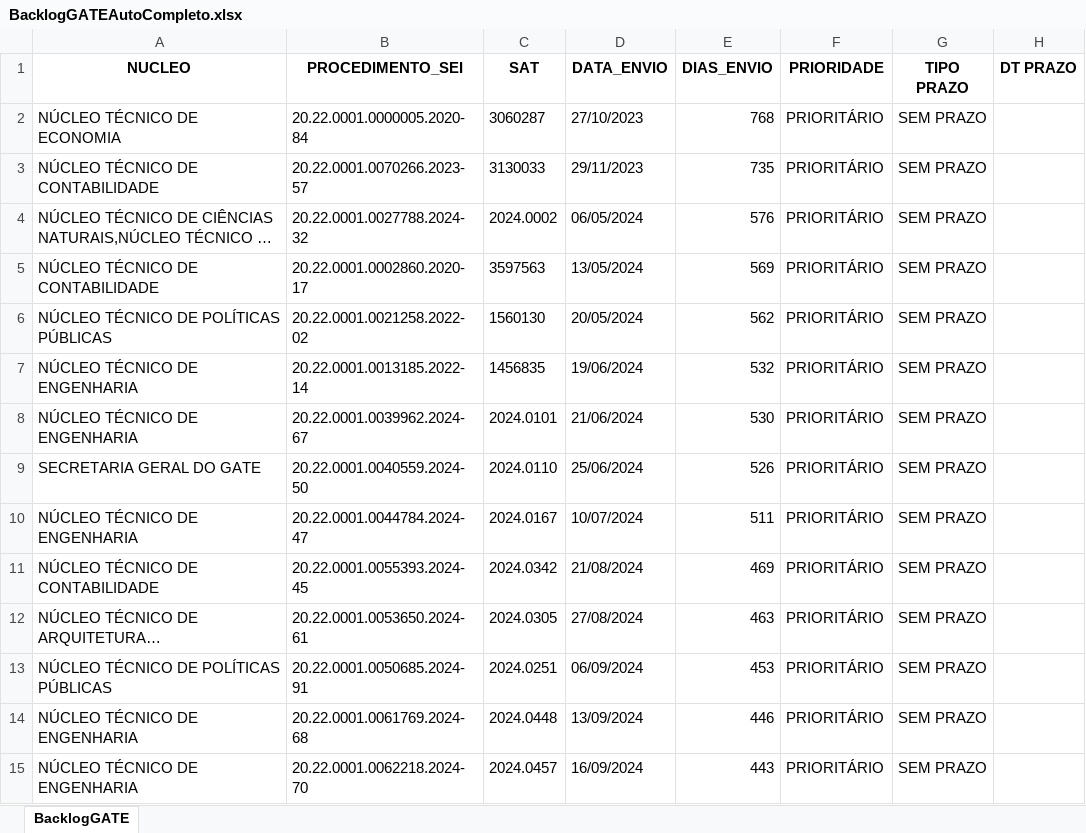
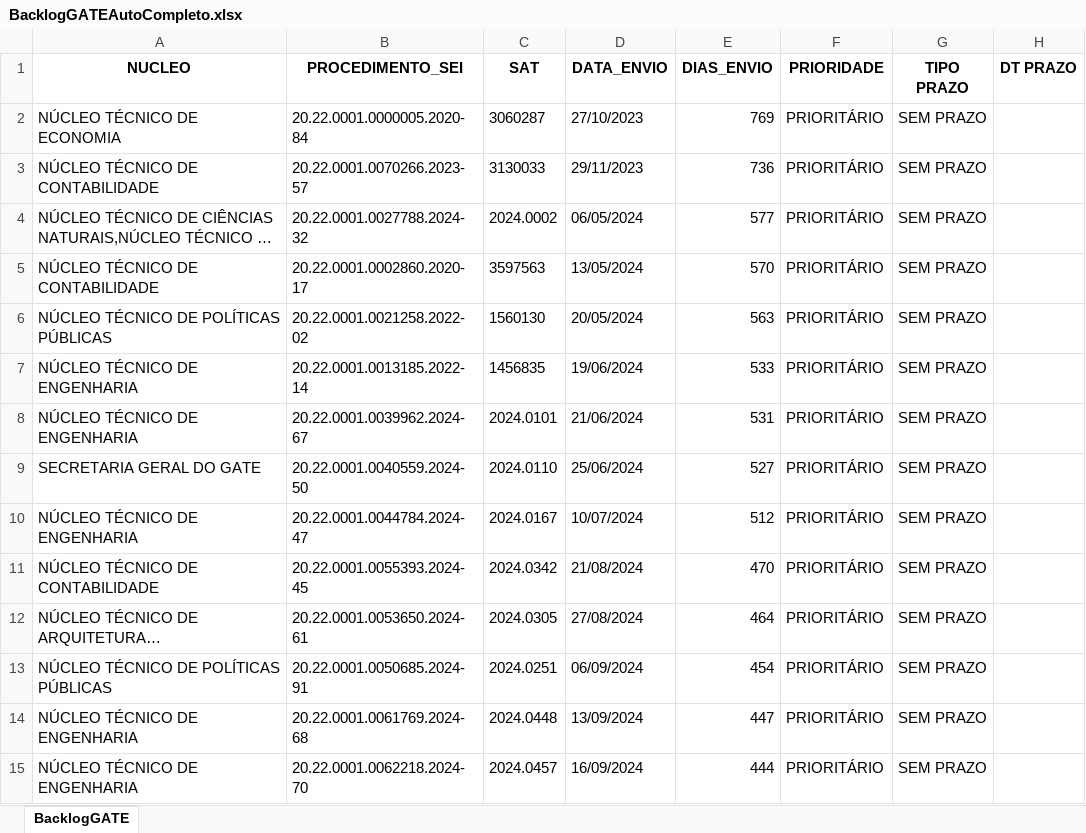
Before and after one commit to pedropaixaomprj/backlog-GATE, an Excel workbook: BacklogGATEAutoCompleto.xlsx, sheet BacklogGATE, drawn as a sheet; only a part is shown; long unchanged cells end in …; values as stored, in another font and other column widths than the file's, no borders; the diff covers the shown part only; the diff names each change by its address in the sheet, - before the commit and + after, or states it on an @@ line.

Commit message:
Add backlog, prod, and saida_sem_it - 2025-12-04 00:30:03

```diff
--- a/BacklogGATEAutoCompleto.xlsx (sheet BacklogGATE)
+++ b/BacklogGATEAutoCompleto.xlsx (sheet BacklogGATE)
-E2 (DIAS_ENVIO): 768
+E2 (DIAS_ENVIO): 769
-E3 (DIAS_ENVIO): 735
+E3 (DIAS_ENVIO): 736
-E4 (DIAS_ENVIO): 576
+E4 (DIAS_ENVIO): 577
-E5 (DIAS_ENVIO): 569
+E5 (DIAS_ENVIO): 570
-E6 (DIAS_ENVIO): 562
+E6 (DIAS_ENVIO): 563
-E7 (DIAS_ENVIO): 532
+E7 (DIAS_ENVIO): 533
-E8 (DIAS_ENVIO): 530
+E8 (DIAS_ENVIO): 531
-E9 (DIAS_ENVIO): 526
+E9 (DIAS_ENVIO): 527
-E10 (DIAS_ENVIO): 511
+E10 (DIAS_ENVIO): 512
-E11 (DIAS_ENVIO): 469
+E11 (DIAS_ENVIO): 470
-E12 (DIAS_ENVIO): 463
+E12 (DIAS_ENVIO): 464
-E13 (DIAS_ENVIO): 453
+E13 (DIAS_ENVIO): 454
-E14 (DIAS_ENVIO): 446
+E14 (DIAS_ENVIO): 447
-E15 (DIAS_ENVIO): 443
+E15 (DIAS_ENVIO): 444
```
Also changed, not shown: 639 edited cells elsewhere in this sheet, SaidaSemITGATEAutoCompleto.xlsx, 1 other file.
